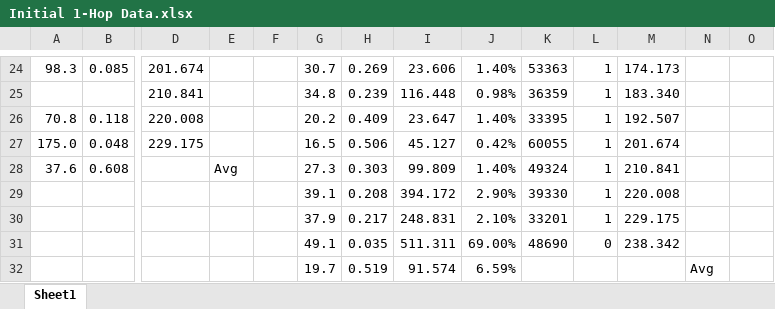
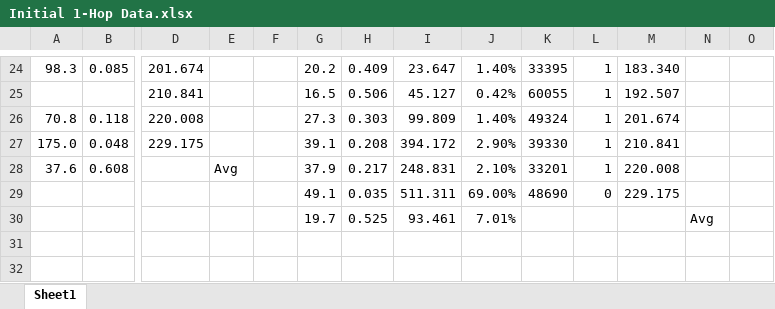
Before and after one commit to measeaustin/537P2, an Excel workbook: Initial 1-Hop Data.xlsx, sheet Sheet1, drawn as a sheet; only a part is shown, gaps mark what is left out; values as stored, in another font and other column widths than the file's, no borders; charts and pictures not drawn; removed rows and columns are numbered as before the commit, all else as after; rows hold the shown columns only; the diff covers the shown part only; the diff names each change by its address in the sheet, - before the commit and + after, or states it on an @@ line.

```diff
--- a/Initial 1-Hop Data.xlsx (sheet Sheet1)
+++ b/Initial 1-Hop Data.xlsx (sheet Sheet1)
-G24: 30.7
+G24: 20.2
-H24: 0.269
+H24: 0.409
-I24: 23.606
+I24: 23.647
-K24: 53363
+K24: 33395
-M24: 174.173
+M24: 183.340
-row 25:  |  | 210.841 |  |  | 34.8 | 0.239 | 116.448 | 0.98% | 36359 | 1 | 183.340
+row 25:  |  | 210.841 |  |  | 16.5 | 0.506 | 45.127 | 0.42% | 60055 | 1 | 192.507
-G26: 20.2
+G26: 27.3
-H26: 0.409
+H26: 0.303
-I26: 23.647
+I26: 99.809
-K26: 33395
+K26: 49324
-M26: 192.507
+M26: 201.674
-G27: 16.5
+G27: 39.1
-H27: 0.506
+H27: 0.208
-I27: 45.127
+I27: 394.172
-J27: 0.42%
+J27: 2.90%
-K27: 60055
+K27: 39330
-M27: 201.674
+M27: 210.841
-G28: 27.3
+G28: 37.9
-H28: 0.303
+H28: 0.217
-I28: 99.809
+I28: 248.831
-J28: 1.40%
+J28: 2.10%
-K28: 49324
+K28: 33201
-M28: 210.841
+M28: 220.008
-row 29:  |  |  |  |  | 39.1 | 0.208 | 394.172 | 2.90% | 39330 | 1 | 220.008
-row 30:  |  |  |  |  | 37.9 | 0.217 | 248.831 | 2.10% | 33201 | 1 | 229.175
-M29: 238.342
+M29: 229.175
-row 32:  |  |  |  |  | 19.7 | 0.519 | 91.574 | 6.59% |  |  |  | Avg
+row 30:  |  |  |  |  | 19.7 | 0.525 | 93.461 | 7.01% |  |  |  | Avg
```
Also changed, not shown: 30 edited cells and cell formats elsewhere in this sheet, charts or pictures.
